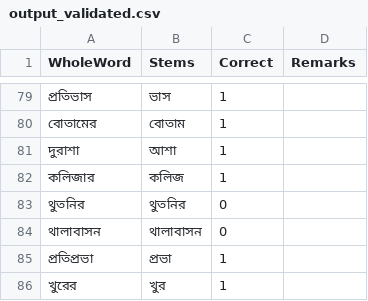
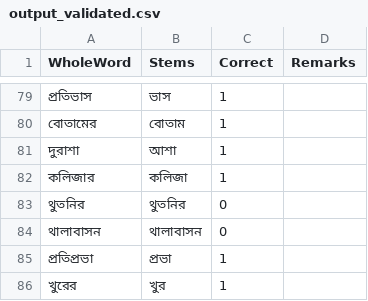
Before and after one commit to SwarMoi/LexiVault-Bangla-stemmer, a CSV file: output/output_validated.csv, drawn as a sheet; only a part is shown, gaps mark what is left out.

Commit message:
Fix four stemmer bugs: bare -e ending, e.e false merges, ir possessive, on/ar over-stripping
- Add bare present-tense -e rule to con_rep_dict (kore -> kor)
- Gate the e.e vowel-harmony rule (sp_final_dict) behind an explicit
  root whitelist (ee_harmony_roots) instead of firing on any word with
  that surface shape -- stops false merges like chele "boy" -> chal
  "bark", while hese/neche still reduce correctly
- Add sp_final_dict's ir rule for possessives on i-final roots
  (malir -> mali, matching the existing mali/malike merge)
- Remove der_initial_dict's on prefix entirely: every word it actually
  fired on in practice produced a nonsense fragment, and the two
  "genuine" examples in its own comment never really exercised it.
  Fixes onomoniyo -> moniyo (confirmed via the Dasgupta & Ng gold set)
- Fix ar's long-root branch to preserve the root's own vowel instead of
  deleting it (ghotonar -> ghotona). Corrected the kolijar baseline
  expectation from kolij to kolija to match, confirmed with the user

Verified 94/94 against output_validated.csv's Correct=1 rows after each
change. External gold match rate improved 36.6% -> 41.8% on Dasgupta &
Ng (2007); Ahmed et al. (2021) unchanged at 31.6%. Related but
out-of-scope bug found and logged in to_fix.md: sp_final_dict's a.ar
rule has the same over-stripping issue ar had.

```diff
--- a/output/output_validated.csv
+++ b/output/output_validated.csv
@@ -81,3 +81,3 @@ WholeWord,Stems,Correct,Remarks
 দুরাশা,আশা,1,
-কলিজার,কলিজ,1,
+কলিজার,কলিজা,1,
 থুতনির,থুতনির,0,
```
Also changed, not shown: output/external_gold_ahmed_et_al_comparison.csv, output/external_gold_dasgupta_ng_comparison.csv, 3 other files.
